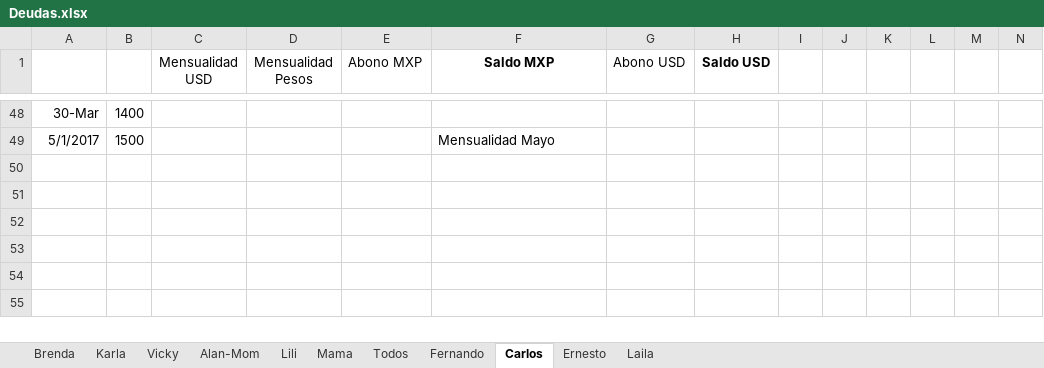
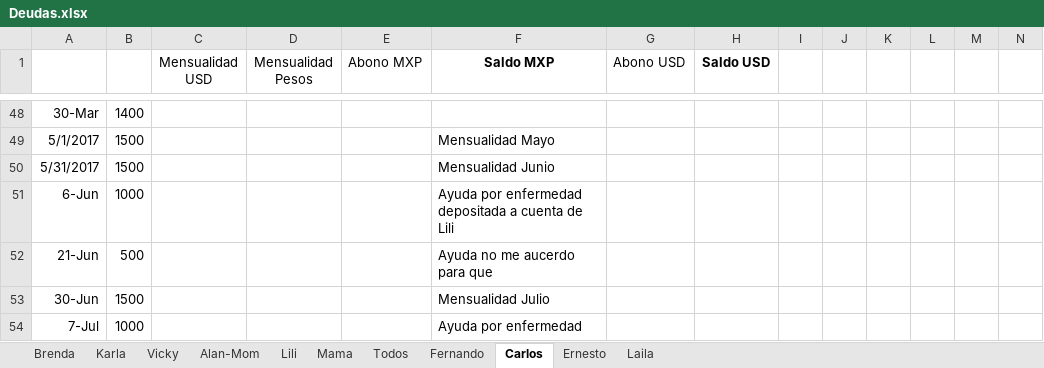
Before and after one commit to lkleinl/hello-world, an Excel workbook: Deudas.xlsx, sheet Carlos, drawn as a sheet; only a part is shown, gaps mark what is left out; values as stored, in another font and other column widths than the file's, no borders; charts and pictures not drawn; rows hold the shown columns only; the diff names each change by its address in the sheet, - before the commit and + after, or states it on an @@ line.

```diff
--- a/Deudas.xlsx (sheet Carlos)
+++ b/Deudas.xlsx (sheet Carlos)
+row 50: 5/31/2017 | 1500 |  |  |  | Mensualidad Junio
+row 51: 6-Jun | 1000 |  |  |  | Ayuda por enfermedad depositada a cuenta de Lili
+row 52: 21-Jun | 500 |  |  |  | Ayuda no me aucerdo para que
+row 53: 30-Jun | 1500 |  |  |  | Mensualidad Julio
+row 54: 7-Jul | 1000 |  |  |  | Ayuda por enfermedad
```
Also changed, not shown: AMEX 2017.xlsx, Gastos mensuales Lili.xlsx, 2 other files.
